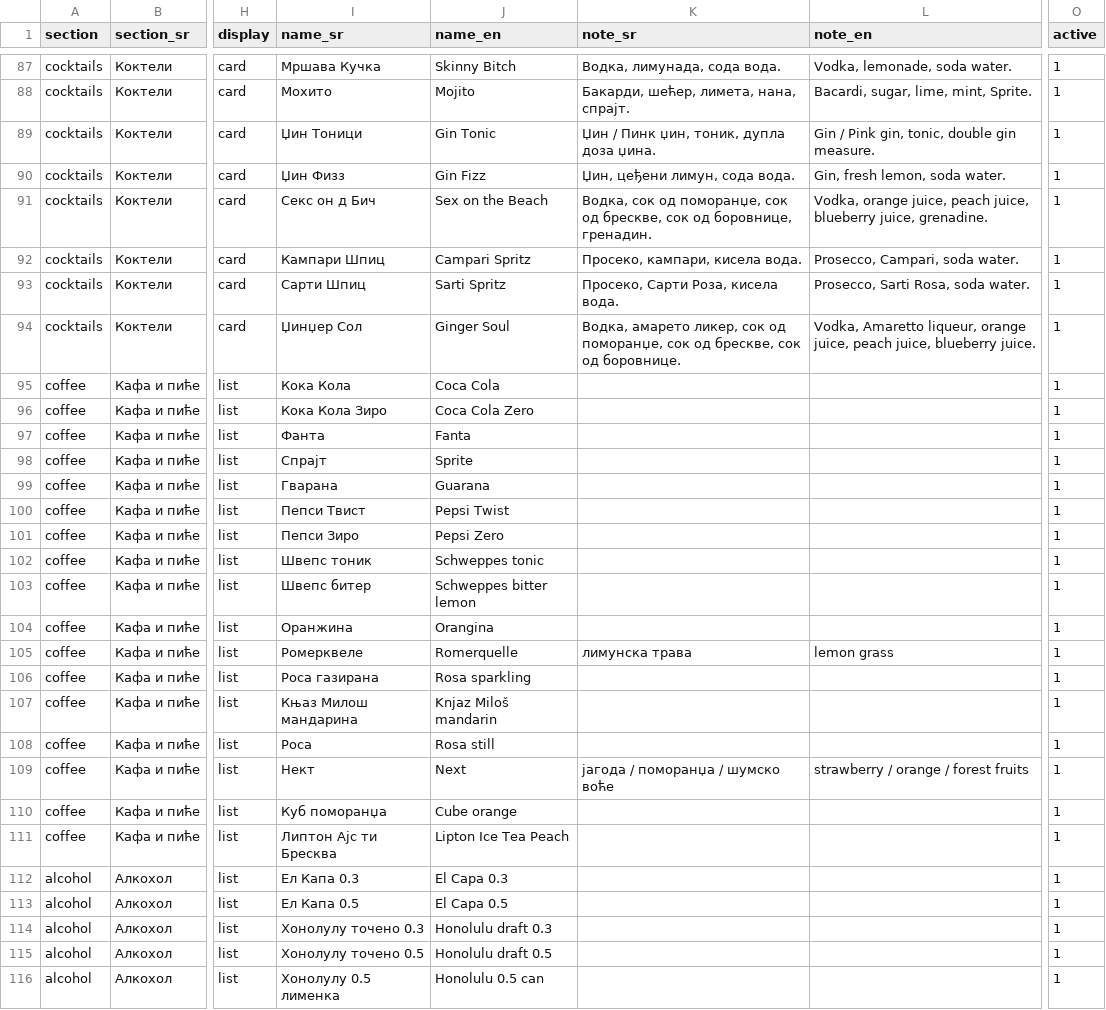
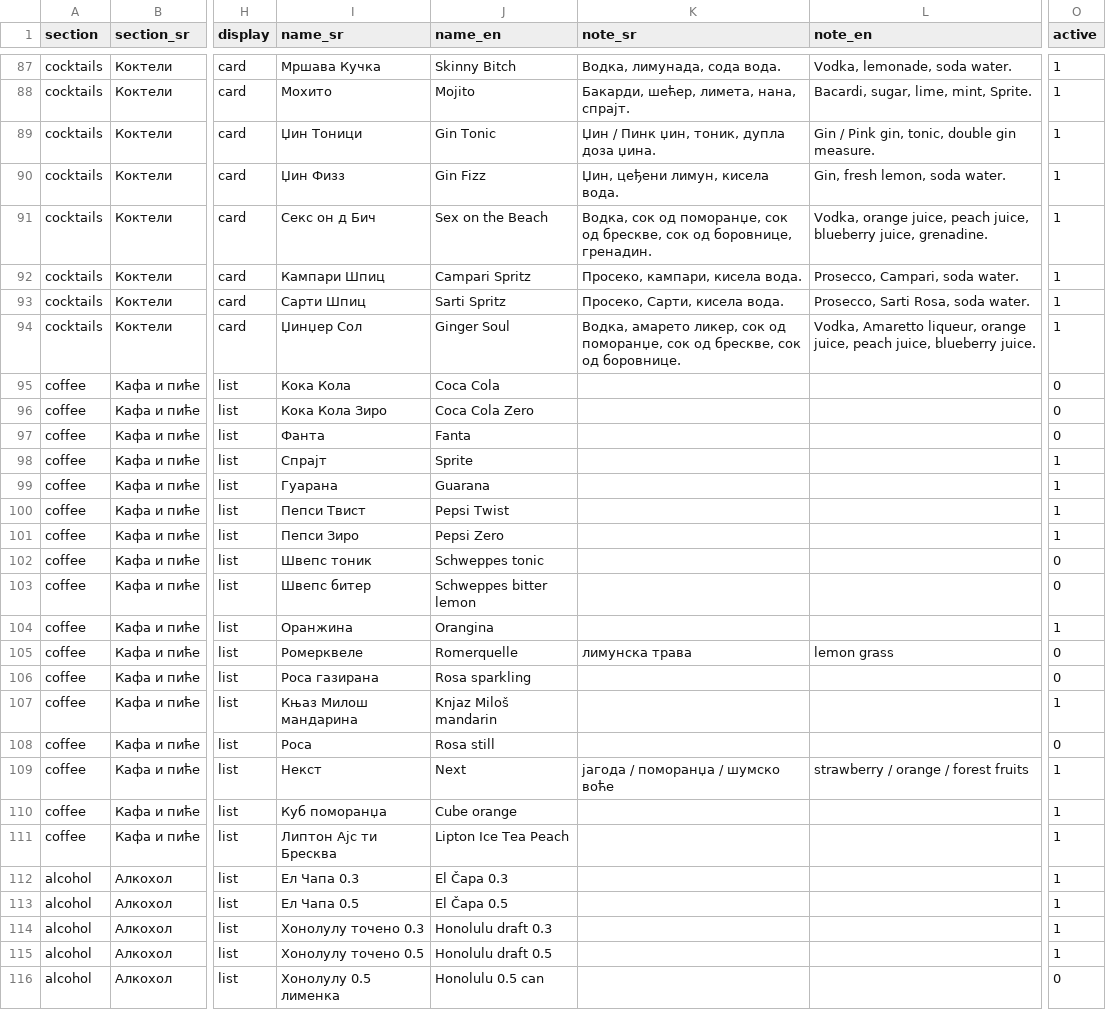
Before and after one commit to thebarban/ban-meni, a CSV file: menu.csv, drawn as a sheet; only a part is shown, gaps mark what is left out; the diff covers the shown part only; the diff names each change by its address in the sheet, - before the commit and + after, or states it on an @@ line.

Commit message:
Update menu.csv

```diff
--- a/menu.csv
+++ b/menu.csv
-K90 (note_sr): Џин, цеђени лимун, сода вода.
+K90 (note_sr): Џин, цеђени лимун, кисела вода.
-K93 (note_sr): Просеко, Сарти Роза, кисела вода.
+K93 (note_sr): Просеко, Сарти, кисела вода.
-O95:O97 (active): 1
+O95:O97 (active): 0
-I99 (name_sr): Гварана
+I99 (name_sr): Гуарана
-O102:O103 (active): 1
+O102:O103 (active): 0
-O105:O106 (active): 1
+O105:O106 (active): 0
-O108 (active): 1
+O108 (active): 0
-I109 (name_sr): Нект
+I109 (name_sr): Некст
-I112 (name_sr): Ел Капа 0.3
+I112 (name_sr): Ел Чапа 0.3
-J112 (name_en): El Capa 0.3
+J112 (name_en): El Čapa 0.3
-I113 (name_sr): Ел Капа 0.5
+I113 (name_sr): Ел Чапа 0.5
-J113 (name_en): El Capa 0.5
+J113 (name_en): El Čapa 0.5
-O116 (active): 1
+O116 (active): 0
```
Also changed, not shown: 1 removed row and 45 edited cells elsewhere in this file.
